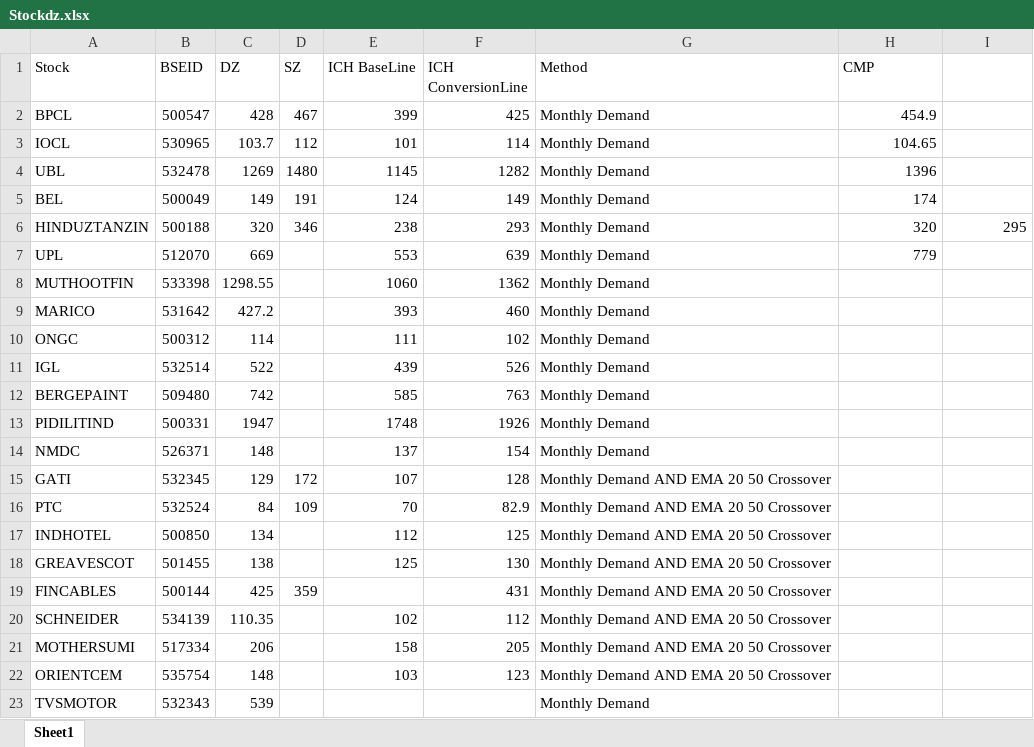
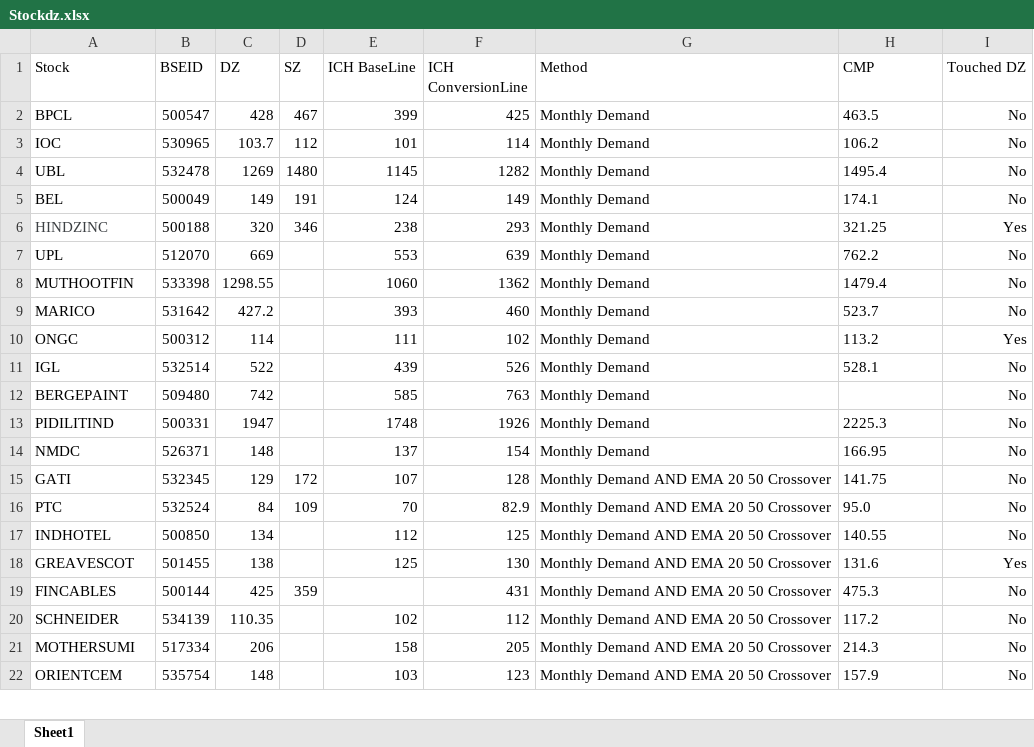
Before and after one commit to sharathtn17/TradingSetUp, an Excel workbook: Stockdz.xlsx, sheet Sheet1, drawn as a sheet; only a part is shown; values as stored, in another font and other column widths than the file's, no borders; removed rows and columns are numbered as before the commit, all else as after; the diff covers the shown part only; the diff names each change by its address in the sheet, - before the commit and + after, or states it on an @@ line.

```diff
--- a/Stockdz.xlsx (sheet Sheet1)
+++ b/Stockdz.xlsx (sheet Sheet1)
-I1: (empty)
+I1: Touched DZ
-H2 (CMP): 454.9
+H2 (CMP): 463.5
-H2:H7 alignment: right
+H2:H7 alignment: left
-I2:I5 (Touched DZ): (empty)
+I2:I5 (Touched DZ): No
-A3 (Stock): IOCL
+A3 (Stock): IOC
-H3 (CMP): 104.65
+H3 (CMP): 106.2
-H4 (CMP): 1396
+H4 (CMP): 1495.4
-H5 (CMP): 174
+H5 (CMP): 174.1
-A6 (Stock): HINDUZTANZIN
+A6 (Stock): HINDZINC
-A6 text colour: black
+A6 text colour: #3C4043
-H6 (CMP): 320
+H6 (CMP): 321.25
-I6 (Touched DZ): 295
+I6 (Touched DZ): Yes
-H7 (CMP): 779
+H7 (CMP): 762.2
-I7:I9 (Touched DZ): (empty)
+I7:I9 (Touched DZ): No
-H8 (CMP): (empty)
+H8 (CMP): 1479.4
-H9 (CMP): (empty)
+H9 (CMP): 523.7
-H10 (CMP): (empty)
+H10 (CMP): 113.2
-I10 (Touched DZ): (empty)
+I10 (Touched DZ): Yes
-H11 (CMP): (empty)
+H11 (CMP): 528.1
-I11:I17 (Touched DZ): (empty)
+I11:I17 (Touched DZ): No
-H13 (CMP): (empty)
+H13 (CMP): 2225.3
-H14 (CMP): (empty)
+H14 (CMP): 166.95
-H15 (CMP): (empty)
+H15 (CMP): 141.75
-H16 (CMP): (empty)
+H16 (CMP): 95.0
-H17 (CMP): (empty)
+H17 (CMP): 140.55
-H18 (CMP): (empty)
+H18 (CMP): 131.6
-I18 (Touched DZ): (empty)
+I18 (Touched DZ): Yes
-H19 (CMP): (empty)
+H19 (CMP): 475.3
-I19:I22 (Touched DZ): (empty)
+I19:I22 (Touched DZ): No
-H20 (CMP): (empty)
+H20 (CMP): 117.2
-H21 (CMP): (empty)
+H21 (CMP): 214.3
-H22 (CMP): (empty)
+H22 (CMP): 157.9
-row 23: TVSMOTOR | 532343 | 539 |  |  |  | Monthly Demand
```
Also changed, not shown: 1 added row and 1 removed row elsewhere in this sheet, 2 other files.
